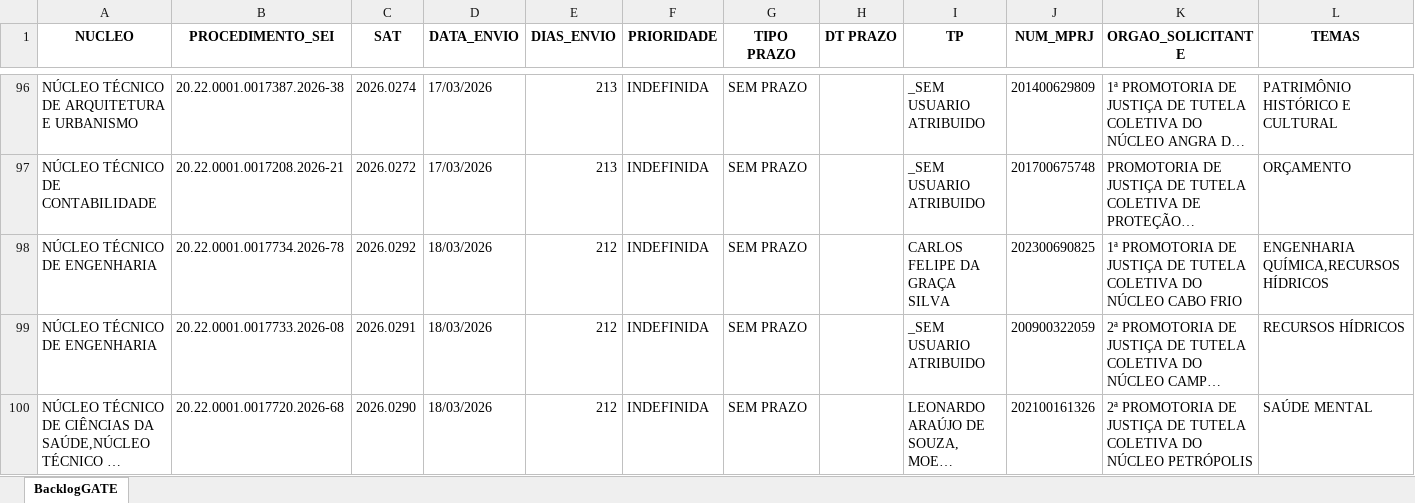
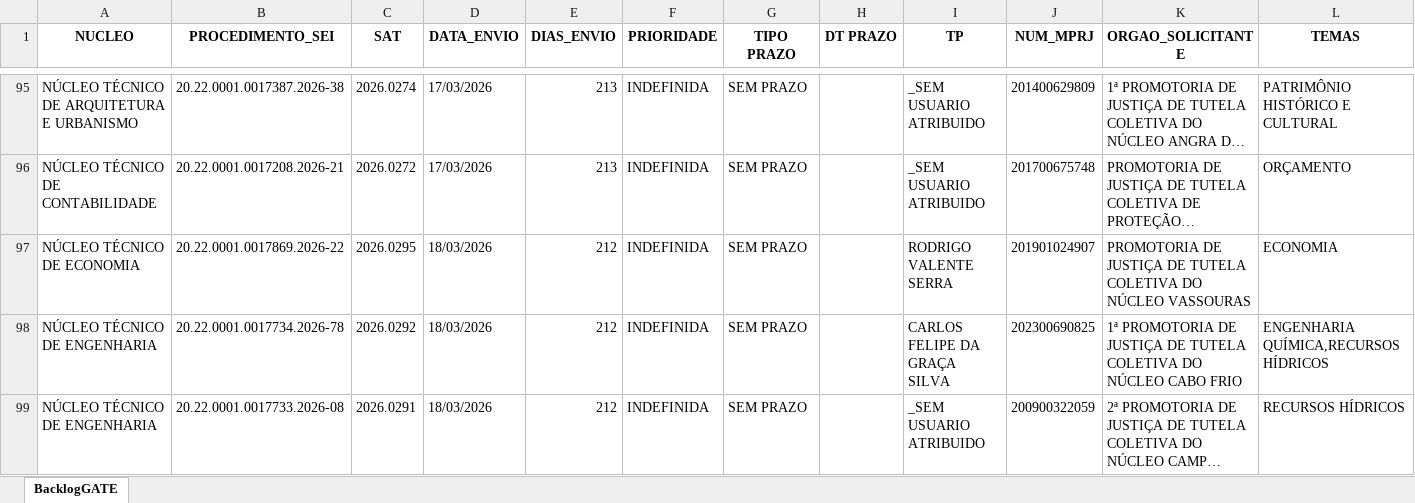
Before and after one commit to cdadosgate/backlog-GATE, an Excel workbook: BacklogGATEAutoCompleto.xlsx, sheet BacklogGATE, drawn as a sheet; only a part is shown, gaps mark what is left out; the shorter side is filled out with more unchanged rows; long unchanged cells end in …; values as stored, in another font and other column widths than the file's, no borders; the diff covers the shown part only; the diff names each change by its address in the sheet, - before the commit and + after, or states it on an @@ line.

Commit message:
Add backlog, prod, and saida_sem_it - 2026-10-16 12:30:04

```diff
--- a/BacklogGATEAutoCompleto.xlsx (sheet BacklogGATE)
+++ b/BacklogGATEAutoCompleto.xlsx (sheet BacklogGATE)
+row 97: NÚCLEO TÉCNICO DE ECONOMIA | 20.22.0001.0017869.2026-22 | 2026.0295 | 18/03/2026 | 212 | INDEFINIDA | SEM PRAZO |  | RODRIGO VALENTE SERRA | 201901024907 | PROMOTORIA DE JUSTIÇA DE TUTELA COLETIVA DO NÚCLEO VASSOURAS | ECONOMIA
```
Also changed, not shown: 2 added rows, 4 removed rows and 19 edited cells elsewhere in this sheet, SaidaSemITGATEAutoCompleto.xlsx, 1 other file.
